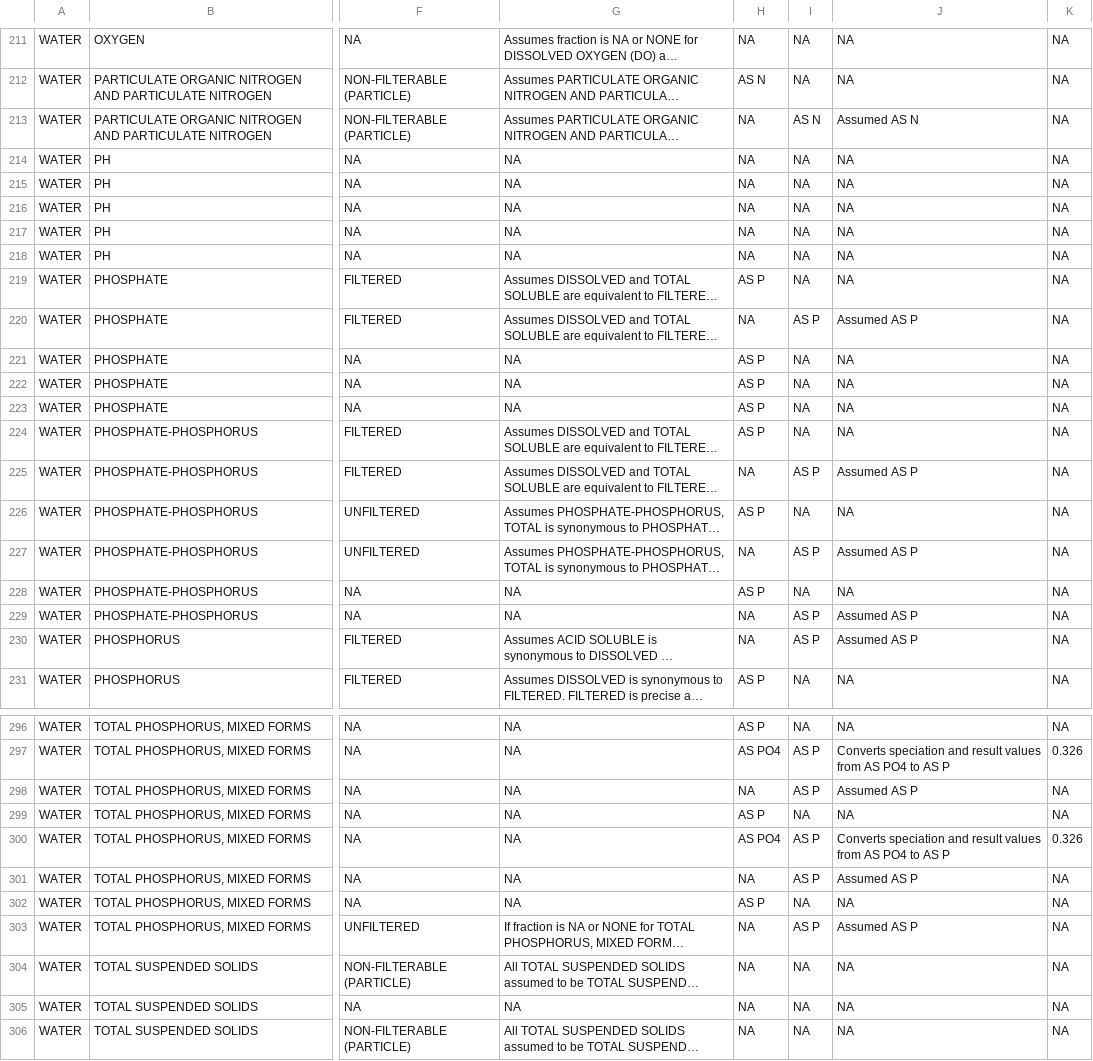
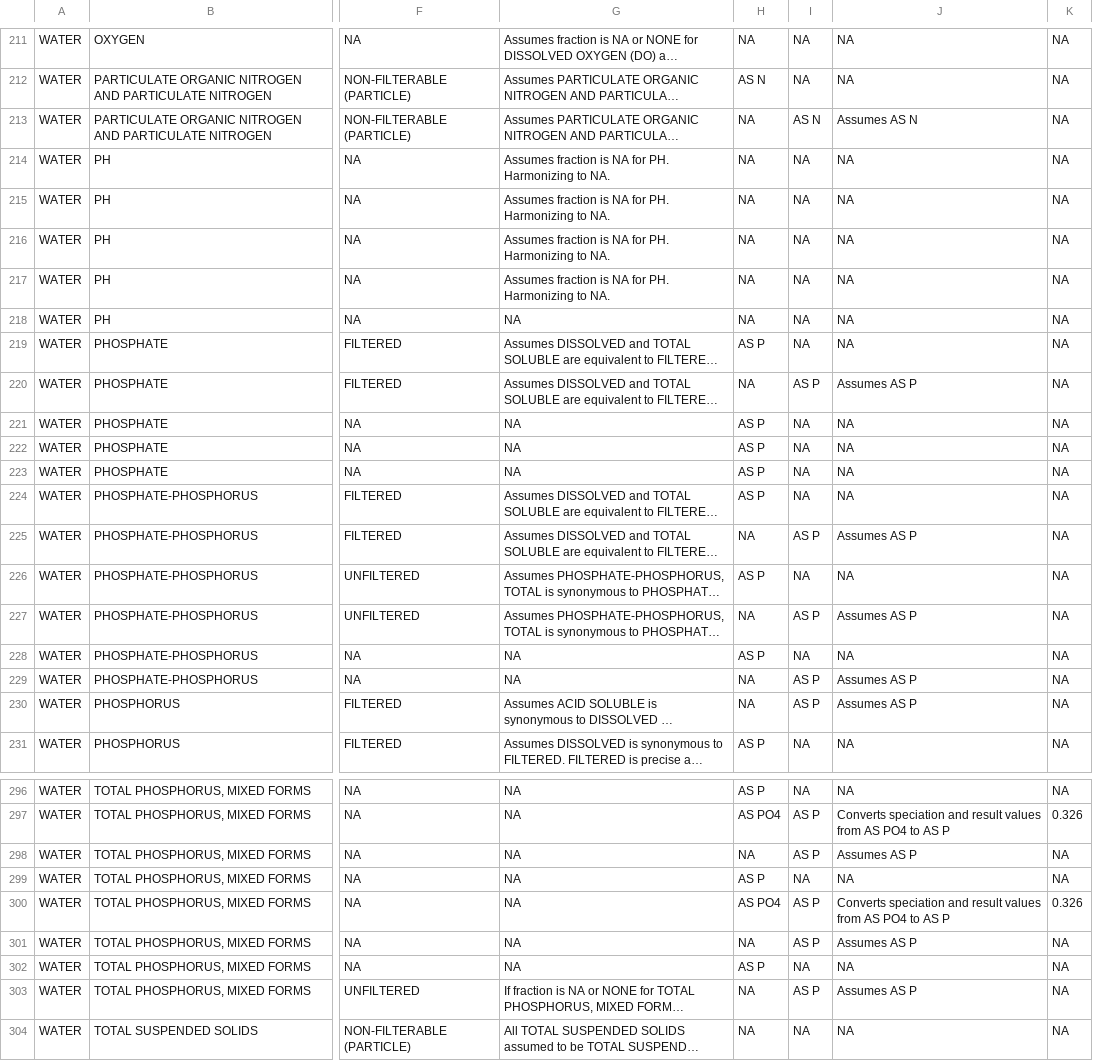
Before and after one commit to USEPA/EPATADA, a CSV file: inst/extdata/HarmonizationTemplate.csv, drawn as a sheet; only a part is shown, gaps mark what is left out; the shorter side is filled out with more unchanged rows; long unchanged cells end in …; the diff covers the shown part only; the diff names each change by its address in the sheet, - before the commit and + after, or states it on an @@ line.

```diff
--- a/inst/extdata/HarmonizationTemplate.csv
+++ b/inst/extdata/HarmonizationTemplate.csv
-J213: Assumed AS N
+J213: Assumes AS N
-G214:G217: NA
+G214:G217: Assumes fraction is NA for PH. Harmonizing to NA.
-J220: Assumed AS P
+J220: Assumes AS P
-J225: Assumed AS P
+J225: Assumes AS P
-J227: Assumed AS P
+J227: Assumes AS P
-J229:J230: Assumed AS P
+J229:J230: Assumes AS P
-J298: Assumed AS P
+J298: Assumes AS P
-J301: Assumed AS P
+J301: Assumes AS P
-J303: Assumed AS P
+J303: Assumes AS P
```
Also changed, not shown: 59 edited cells elsewhere in this file, inst/extdata/WQXActivityTypeRef.csv, 3 other files.
